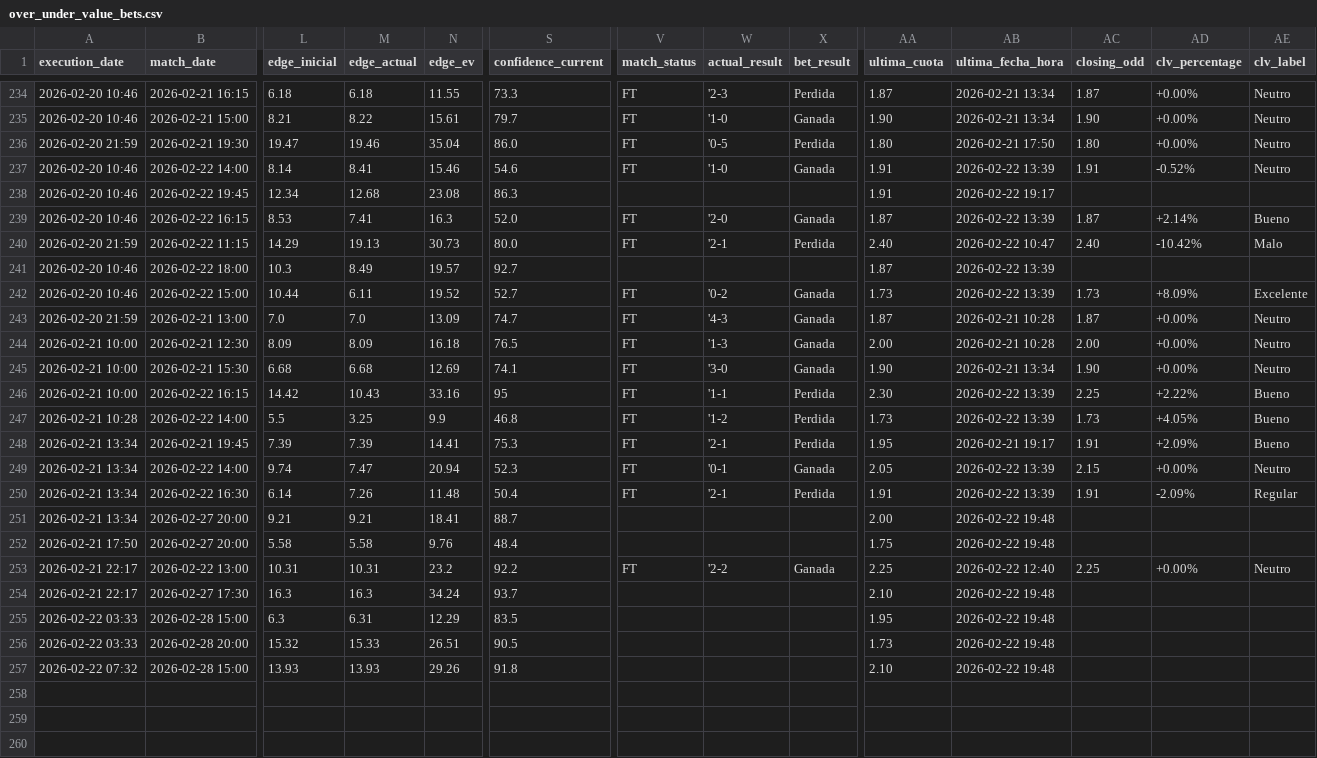
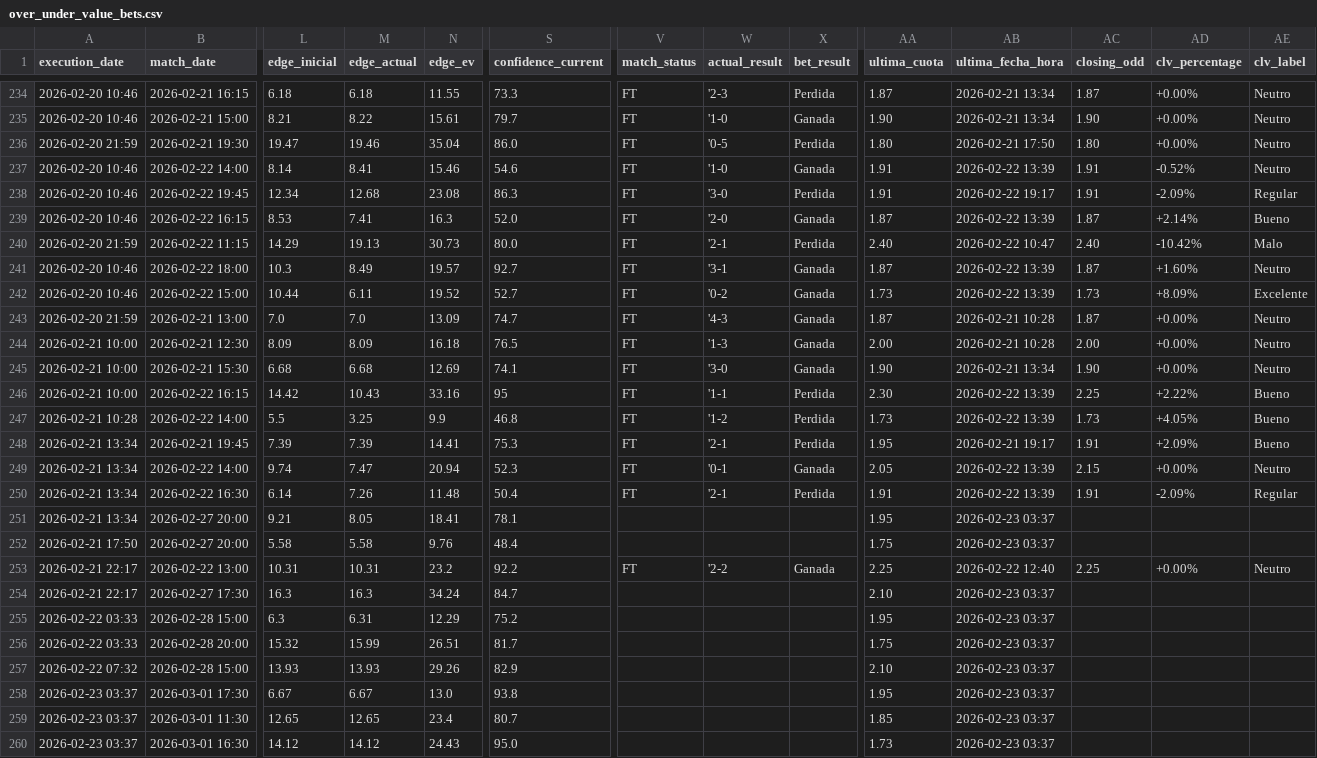
Before and after one commit to pedromanuelfdz-netizen/betting-dashboard, a CSV file: over_under_value_bets.csv, drawn as a sheet; only a part is shown, gaps mark what is left out; rows hold the shown columns only; the diff names each change by its address in the sheet, - before the commit and + after, or states it on an @@ line.

```diff
--- a/over_under_value_bets.csv
+++ b/over_under_value_bets.csv
-V238 (match_status): (empty)
+V238 (match_status): FT
-W238 (actual_result): (empty)
+W238 (actual_result): '3-0
-X238 (bet_result): (empty)
+X238 (bet_result): Perdida
-AC238 (closing_odd): (empty)
+AC238 (closing_odd): 1.91
-AD238 (clv_percentage): (empty)
+AD238 (clv_percentage): -2.09%
-AE238 (clv_label): (empty)
+AE238 (clv_label): Regular
-V241 (match_status): (empty)
+V241 (match_status): FT
-W241 (actual_result): (empty)
+W241 (actual_result): '3-1
-X241 (bet_result): (empty)
+X241 (bet_result): Ganada
-AC241 (closing_odd): (empty)
+AC241 (closing_odd): 1.87
-AD241 (clv_percentage): (empty)
+AD241 (clv_percentage): +1.60%
-AE241 (clv_label): (empty)
+AE241 (clv_label): Neutro
-M251 (edge_actual): 9.21
+M251 (edge_actual): 8.05
-S251 (confidence_current): 88.7
+S251 (confidence_current): 78.1
-AA251 (ultima_cuota): 2.00
+AA251 (ultima_cuota): 1.95
-AB251:AB252 (ultima_fecha_hora): 2026-02-22 19:48
+AB251:AB252 (ultima_fecha_hora): 2026-02-23 03:37
-S254 (confidence_current): 93.7
+S254 (confidence_current): 84.7
-AB254:AB257 (ultima_fecha_hora): 2026-02-22 19:48
+AB254:AB257 (ultima_fecha_hora): 2026-02-23 03:37
-S255 (confidence_current): 83.5
+S255 (confidence_current): 75.2
-M256 (edge_actual): 15.33
+M256 (edge_actual): 15.99
-S256 (confidence_current): 90.5
+S256 (confidence_current): 81.7
-AA256 (ultima_cuota): 1.73
+AA256 (ultima_cuota): 1.75
-S257 (confidence_current): 91.8
+S257 (confidence_current): 82.9
+row 258: 2026-02-23 03:37 | 2026-03-01 17:30 | 6.67 | 6.67 | 13.0 | 93.8 |  |  |  | 1.95 | 2026-02-23 03:37
+row 259: 2026-02-23 03:37 | 2026-03-01 11:30 | 12.65 | 12.65 | 23.4 | 80.7 |  |  |  | 1.85 | 2026-02-23 03:37
+row 260: 2026-02-23 03:37 | 2026-03-01 16:30 | 14.12 | 14.12 | 24.43 | 95.0 |  |  |  | 1.73 | 2026-02-23 03:37
```
Also changed, not shown: 1 other file.
